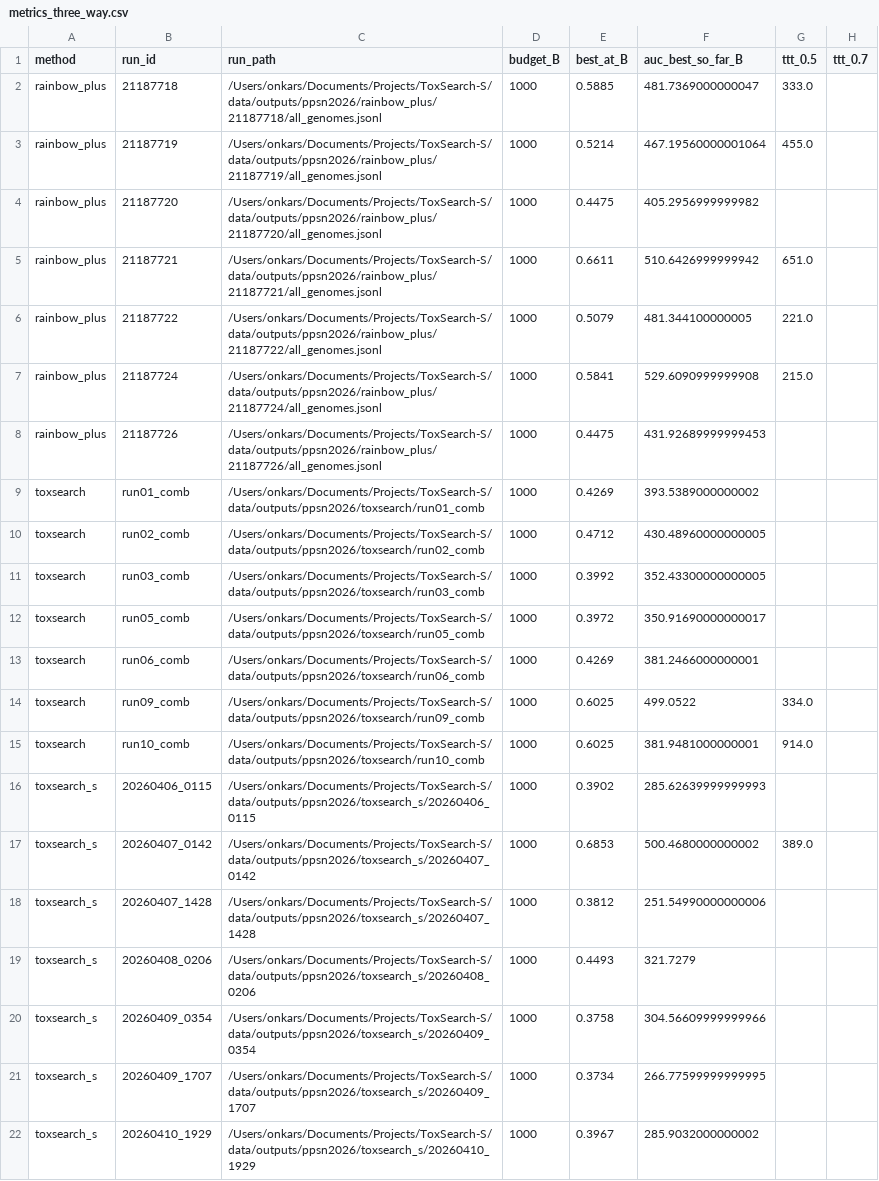
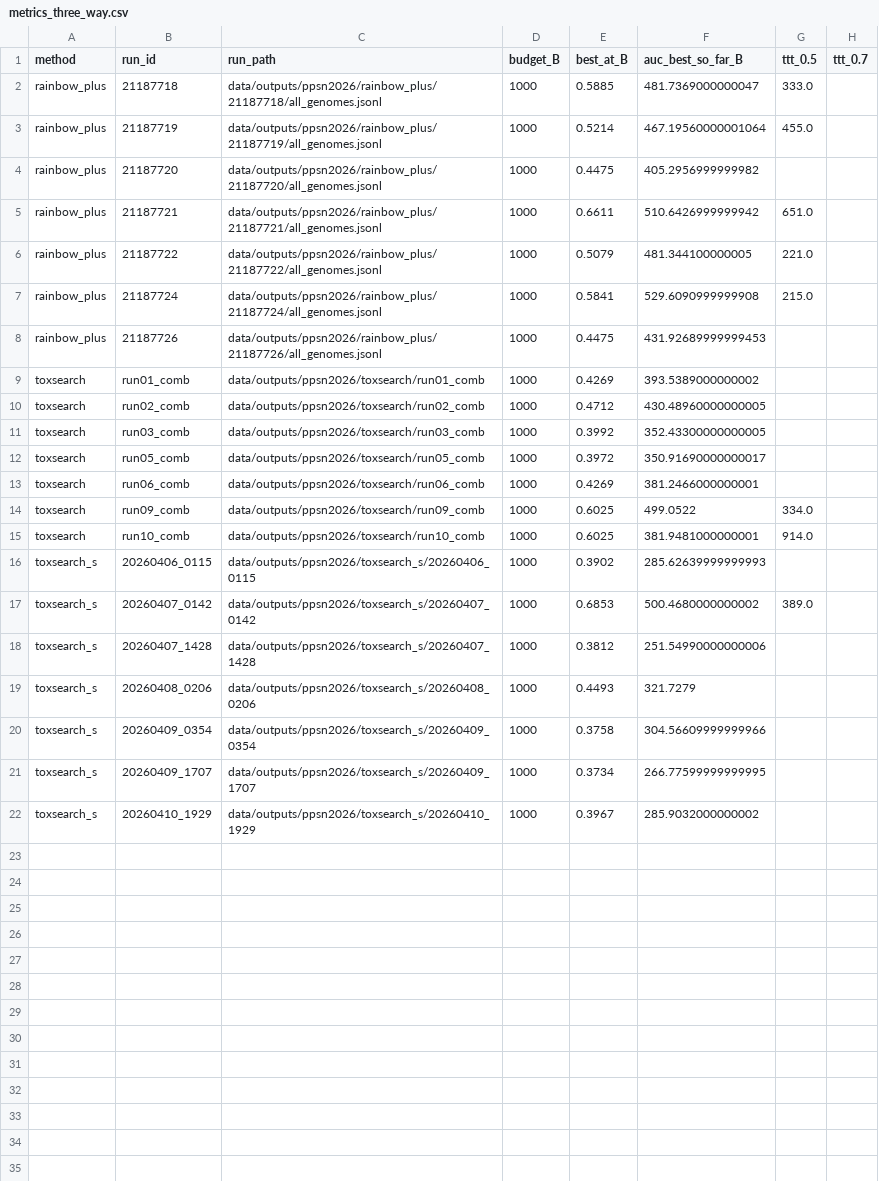
Before and after one commit to Onkar2102/ToxSearch-S, a CSV file: results/comparison/c1_ppsn2026_three_way/metrics_three_way.csv, drawn as a sheet; only a part is shown; the diff names each change by its address in the sheet, - before the commit and + after, or states it on an @@ line.

```diff
--- a/results/comparison/c1_ppsn2026_three_way/metrics_three_way.csv
+++ b/results/comparison/c1_ppsn2026_three_way/metrics_three_way.csv
-C2 (run_path): /Users/onkars/Documents/Projects/ToxSearch-S/data/outputs/ppsn2026/rainbow_plus/21187718/all_genomes.jsonl
+C2 (run_path): data/outputs/ppsn2026/rainbow_plus/21187718/all_genomes.jsonl
-C3 (run_path): /Users/onkars/Documents/Projects/ToxSearch-S/data/outputs/ppsn2026/rainbow_plus/21187719/all_genomes.jsonl
+C3 (run_path): data/outputs/ppsn2026/rainbow_plus/21187719/all_genomes.jsonl
-C4 (run_path): /Users/onkars/Documents/Projects/ToxSearch-S/data/outputs/ppsn2026/rainbow_plus/21187720/all_genomes.jsonl
+C4 (run_path): data/outputs/ppsn2026/rainbow_plus/21187720/all_genomes.jsonl
-C5 (run_path): /Users/onkars/Documents/Projects/ToxSearch-S/data/outputs/ppsn2026/rainbow_plus/21187721/all_genomes.jsonl
+C5 (run_path): data/outputs/ppsn2026/rainbow_plus/21187721/all_genomes.jsonl
-C6 (run_path): /Users/onkars/Documents/Projects/ToxSearch-S/data/outputs/ppsn2026/rainbow_plus/21187722/all_genomes.jsonl
+C6 (run_path): data/outputs/ppsn2026/rainbow_plus/21187722/all_genomes.jsonl
-C7 (run_path): /Users/onkars/Documents/Projects/ToxSearch-S/data/outputs/ppsn2026/rainbow_plus/21187724/all_genomes.jsonl
+C7 (run_path): data/outputs/ppsn2026/rainbow_plus/21187724/all_genomes.jsonl
-C8 (run_path): /Users/onkars/Documents/Projects/ToxSearch-S/data/outputs/ppsn2026/rainbow_plus/21187726/all_genomes.jsonl
+C8 (run_path): data/outputs/ppsn2026/rainbow_plus/21187726/all_genomes.jsonl
-C9 (run_path): /Users/onkars/Documents/Projects/ToxSearch-S/data/outputs/ppsn2026/toxsearch/run01_comb
+C9 (run_path): data/outputs/ppsn2026/toxsearch/run01_comb
-C10 (run_path): /Users/onkars/Documents/Projects/ToxSearch-S/data/outputs/ppsn2026/toxsearch/run02_comb
+C10 (run_path): data/outputs/ppsn2026/toxsearch/run02_comb
-C11 (run_path): /Users/onkars/Documents/Projects/ToxSearch-S/data/outputs/ppsn2026/toxsearch/run03_comb
+C11 (run_path): data/outputs/ppsn2026/toxsearch/run03_comb
-C12 (run_path): /Users/onkars/Documents/Projects/ToxSearch-S/data/outputs/ppsn2026/toxsearch/run05_comb
+C12 (run_path): data/outputs/ppsn2026/toxsearch/run05_comb
-C13 (run_path): /Users/onkars/Documents/Projects/ToxSearch-S/data/outputs/ppsn2026/toxsearch/run06_comb
+C13 (run_path): data/outputs/ppsn2026/toxsearch/run06_comb
-C14 (run_path): /Users/onkars/Documents/Projects/ToxSearch-S/data/outputs/ppsn2026/toxsearch/run09_comb
+C14 (run_path): data/outputs/ppsn2026/toxsearch/run09_comb
-C15 (run_path): /Users/onkars/Documents/Projects/ToxSearch-S/data/outputs/ppsn2026/toxsearch/run10_comb
+C15 (run_path): data/outputs/ppsn2026/toxsearch/run10_comb
-C16 (run_path): /Users/onkars/Documents/Projects/ToxSearch-S/data/outputs/ppsn2026/toxsearch_s/20260406_0115
+C16 (run_path): data/outputs/ppsn2026/toxsearch_s/20260406_0115
-C17 (run_path): /Users/onkars/Documents/Projects/ToxSearch-S/data/outputs/ppsn2026/toxsearch_s/20260407_0142
+C17 (run_path): data/outputs/ppsn2026/toxsearch_s/20260407_0142
-C18 (run_path): /Users/onkars/Documents/Projects/ToxSearch-S/data/outputs/ppsn2026/toxsearch_s/20260407_1428
+C18 (run_path): data/outputs/ppsn2026/toxsearch_s/20260407_1428
-C19 (run_path): /Users/onkars/Documents/Projects/ToxSearch-S/data/outputs/ppsn2026/toxsearch_s/20260408_0206
+C19 (run_path): data/outputs/ppsn2026/toxsearch_s/20260408_0206
-C20 (run_path): /Users/onkars/Documents/Projects/ToxSearch-S/data/outputs/ppsn2026/toxsearch_s/20260409_0354
+C20 (run_path): data/outputs/ppsn2026/toxsearch_s/20260409_0354
-C21 (run_path): /Users/onkars/Documents/Projects/ToxSearch-S/data/outputs/ppsn2026/toxsearch_s/20260409_1707
+C21 (run_path): data/outputs/ppsn2026/toxsearch_s/20260409_1707
-C22 (run_path): /Users/onkars/Documents/Projects/ToxSearch-S/data/outputs/ppsn2026/toxsearch_s/20260410_1929
+C22 (run_path): data/outputs/ppsn2026/toxsearch_s/20260410_1929
```
Also changed, not shown: results/comparison/c1_ppsn2026_three_way/run_manifest.csv, results/comparison/c2_ppsn2026_seq_vs_2w/run_manifest.csv, 27 other files.
